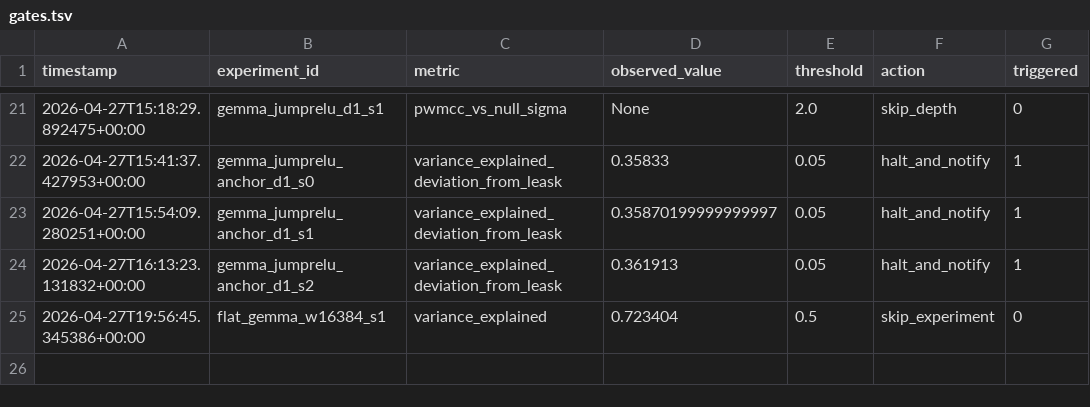
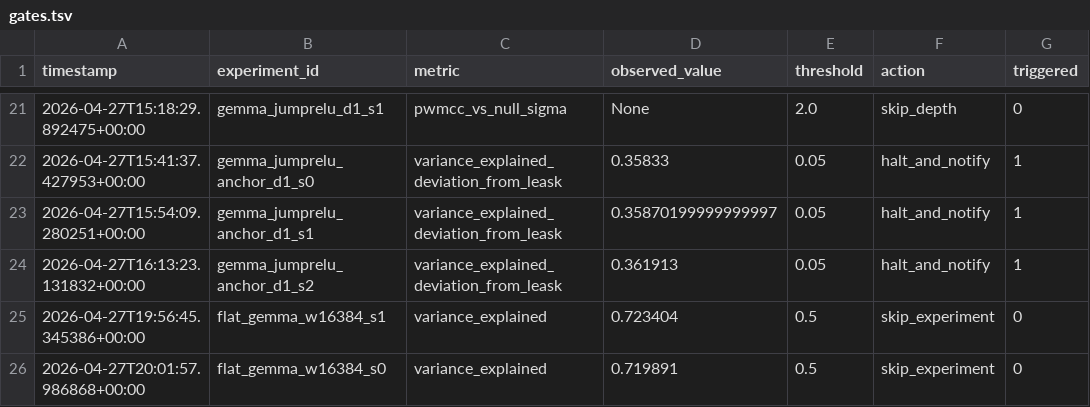
Before and after one commit to aragorn-w/sae-recursive-depth, a TSV file: experiments/gates.tsv, drawn as a sheet; only a part is shown, gaps mark what is left out.

```diff
--- a/experiments/gates.tsv
+++ b/experiments/gates.tsv
@@ -25 +25,2 @@ timestamp	experiment_id	metric	observed_value	threshold	action	triggered
 2026-04-27T19:56:45.345386+00:00	flat_gemma_w16384_s1	variance_explained	0.723404	0.5	skip_experiment	0
+2026-04-27T20:01:57.986868+00:00	flat_gemma_w16384_s0	variance_explained	0.719891	0.5	skip_experiment	0
```
Also changed, not shown: experiments/pwmcc_posthoc.tsv, experiments/results.tsv, 3 other files.
